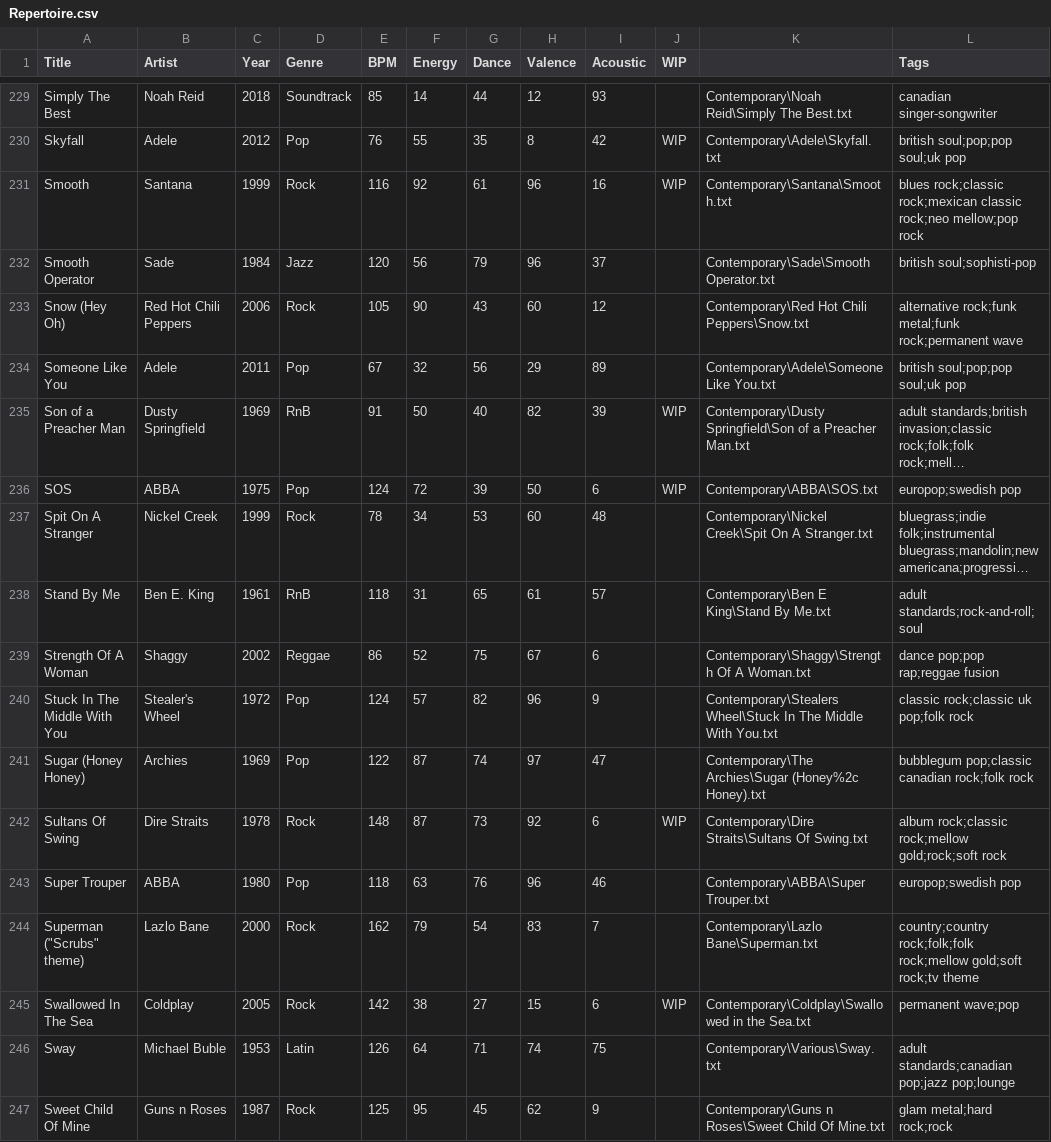
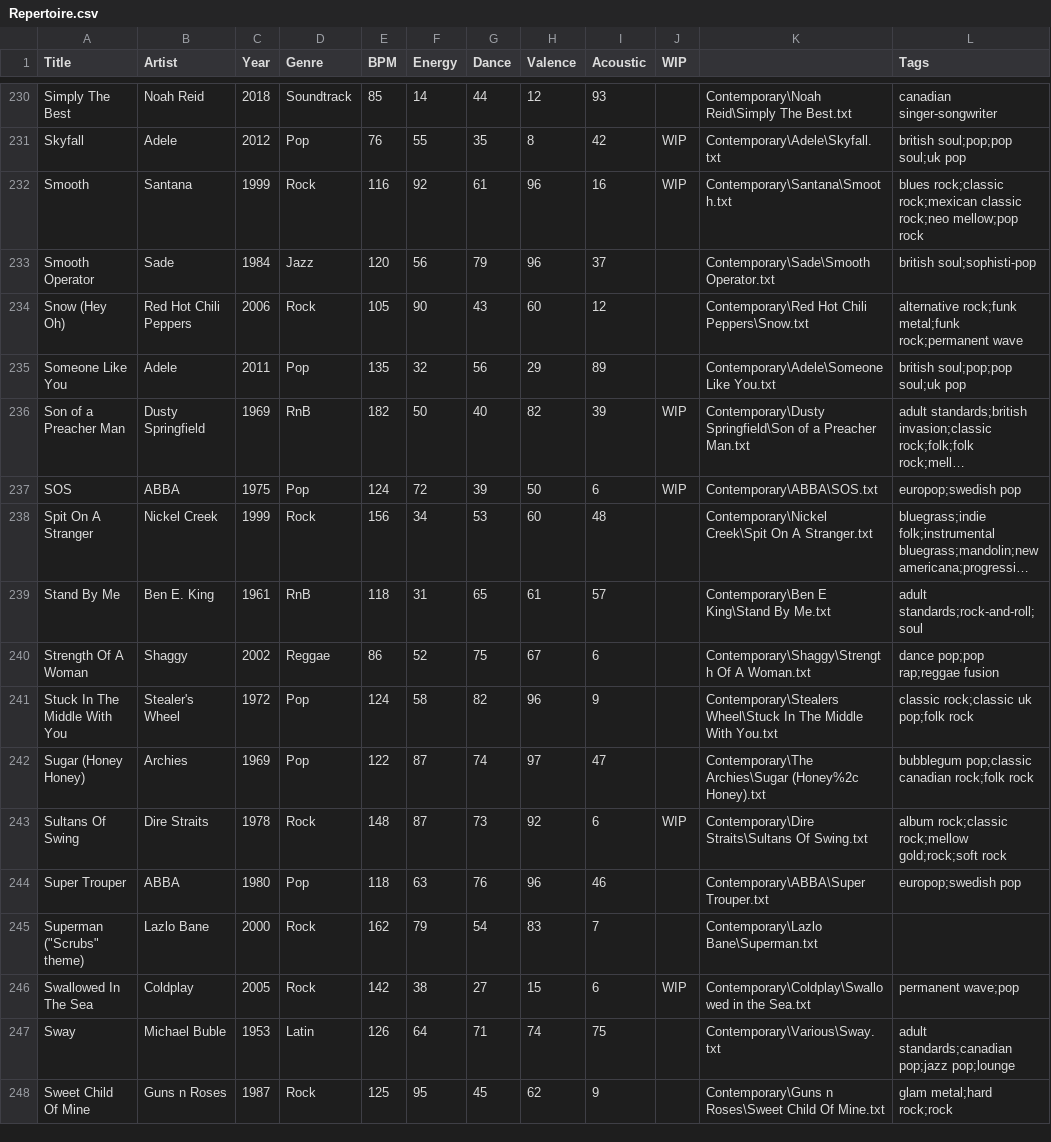
Before and after one commit to lemongrassgoa/lemongrassgoa.github.io, a CSV file: list/Repertoire.csv, drawn as a sheet; only a part is shown, gaps mark what is left out; long unchanged cells end in …; addresses are those after the commit; the diff covers the shown part only; the diff names each change by its address in the sheet, - before the commit and + after, or states it on an @@ line.

Commit message:
update

```diff
--- a/list/Repertoire.csv
+++ b/list/Repertoire.csv
-E235 (BPM): 67
+E235 (BPM): 135
-E236 (BPM): 91
+E236 (BPM): 182
-E238 (BPM): 78
+E238 (BPM): 156
-F241 (Energy): 57
+F241 (Energy): 58
-L245 (Tags): country;country rock;folk;folk rock;mellow gold;soft rock;tv theme
+L245 (Tags): (empty)
```
Also changed, not shown: 1 added row and 58 edited cells elsewhere in this file.
